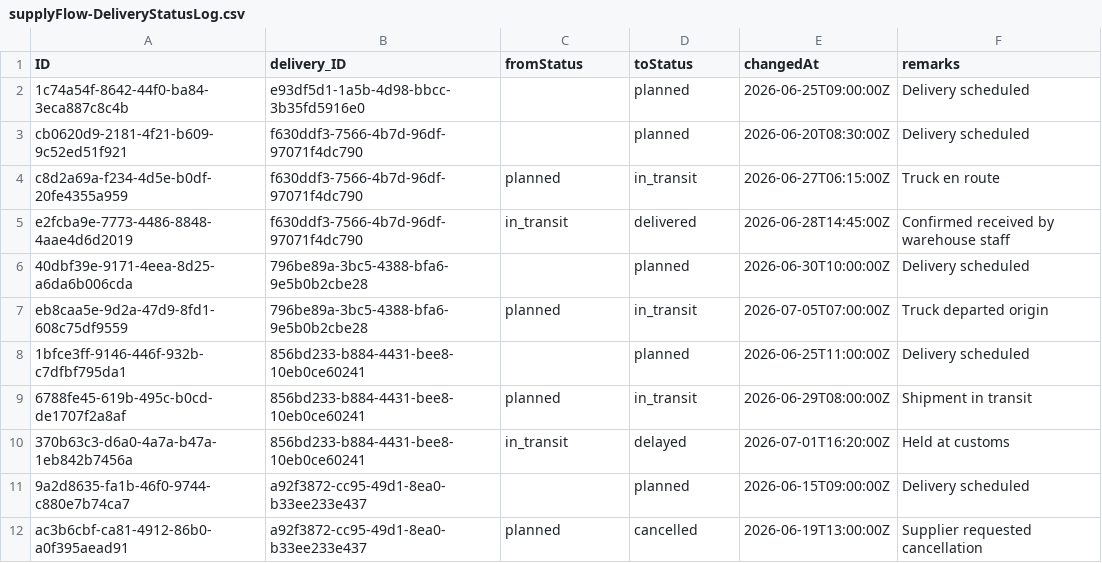
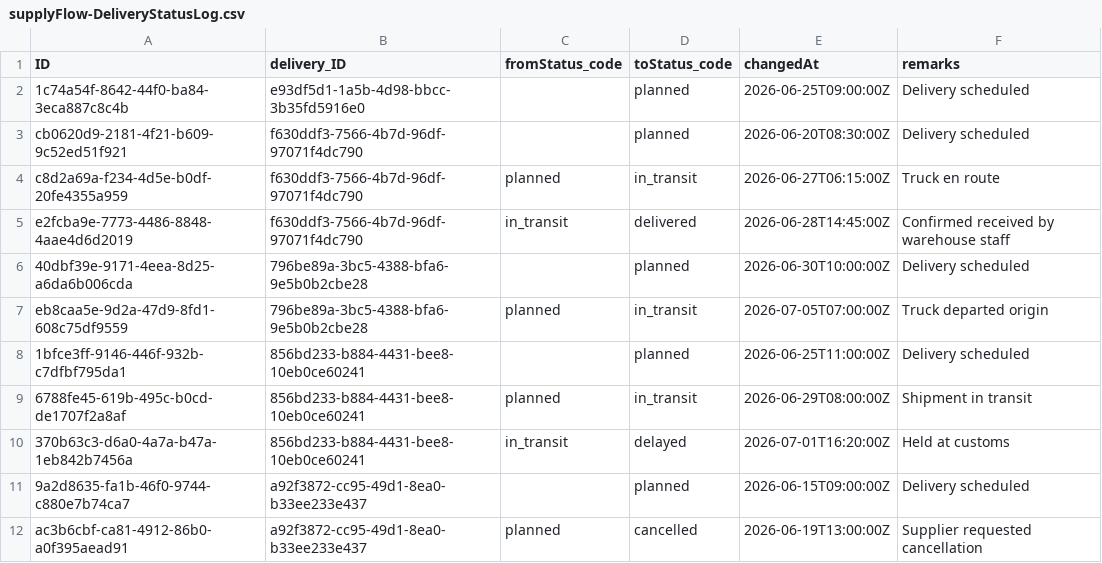
Before and after one commit to jayvee21/SupplyFlow, a CSV file: db/data/supplyFlow-DeliveryStatusLog.csv, drawn as a sheet.

Commit message:
Model delivery status as a code list and add Fiori annotations
Replaces the plain DeliveryStatus enum on Deliveries/DeliveryStatusLog
with associations to a new DeliveryStatuses code list, enabling
text-arrangement display and translation support. Adds changedBy
tracking to status log entries and UI.LineItem/Facets annotations for
the deliveries app.

```diff
--- a/db/data/supplyFlow-DeliveryStatusLog.csv
+++ b/db/data/supplyFlow-DeliveryStatusLog.csv
@@ -1,2 +1,2 @@
-ID,delivery_ID,fromStatus,toStatus,changedAt,remarks
+ID,delivery_ID,fromStatus_code,toStatus_code,changedAt,remarks
 1c74a54f-8642-44f0-ba84-3eca887c8c4b,e93df5d1-1a5b-4d98-bbcc-3b35fd5916e0,,planned,2026-06-25T09:00:00Z,"Delivery scheduled"
```
Also changed, not shown: db/data/supplyFlow-Deliveries.csv, 4 other files.
